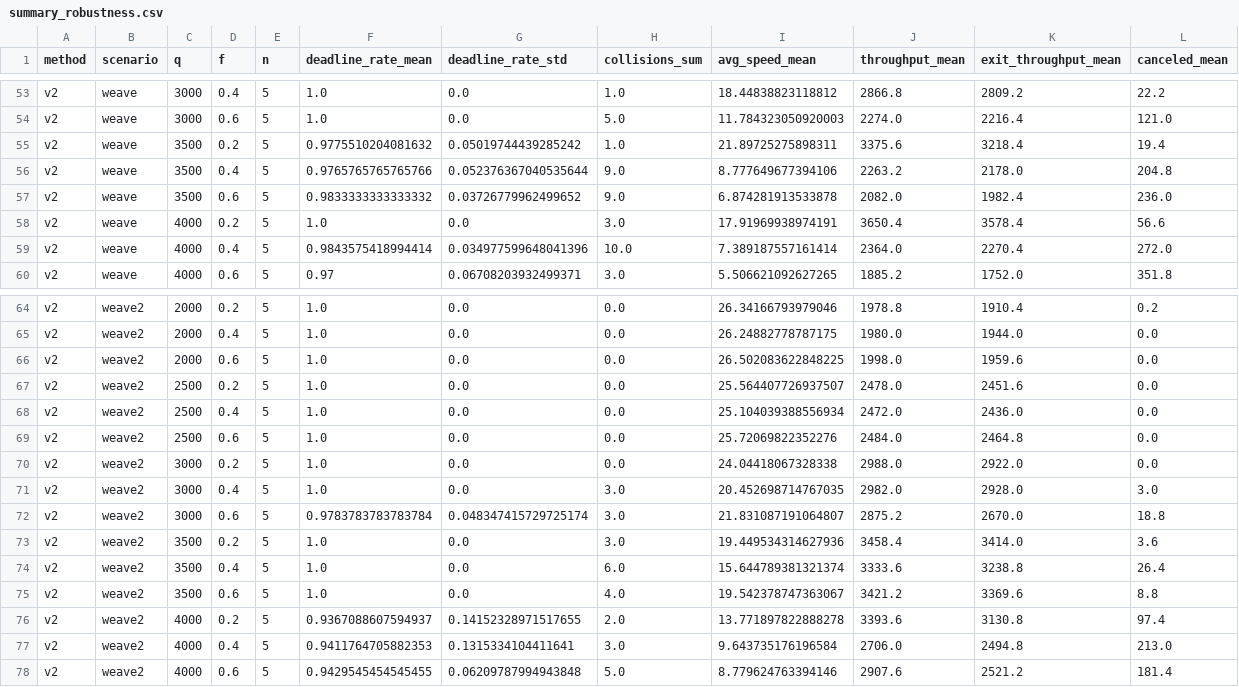
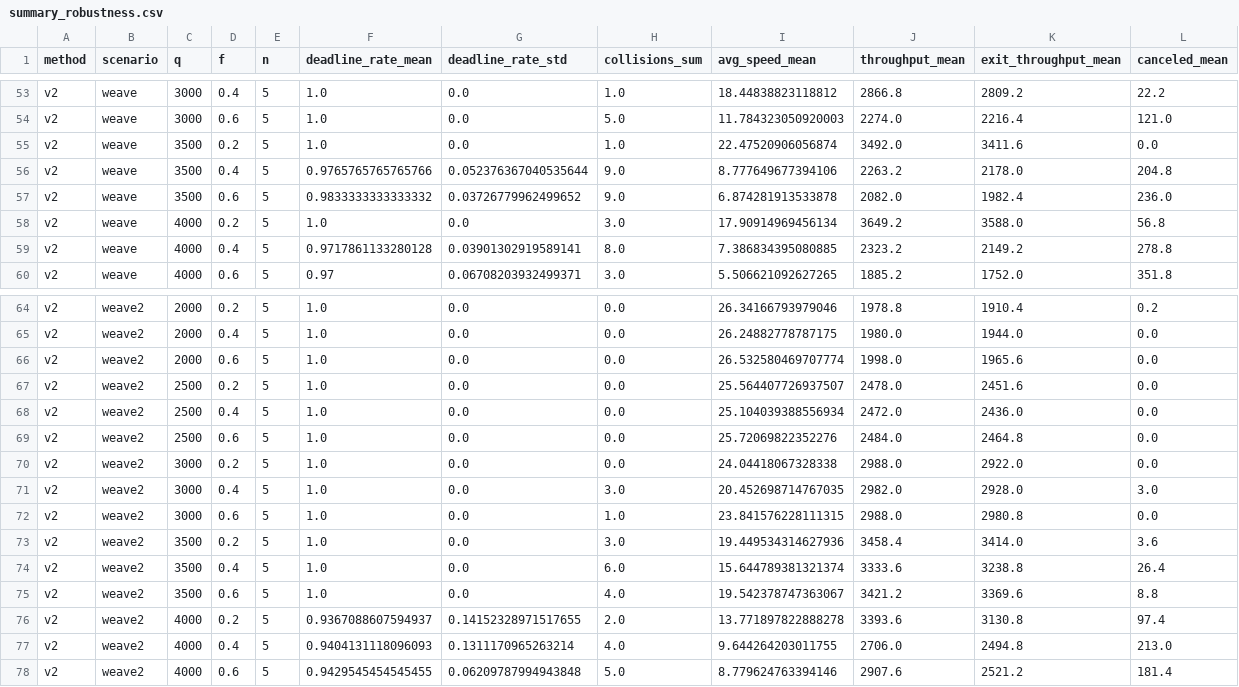
Before and after one commit to TaikiKunimoto/cav-cooperative-lc, a CSV file: scripts/eval/out/summary_robustness.csv, drawn as a sheet; only a part is shown, gaps mark what is left out.

```diff
--- a/scripts/eval/out/summary_robustness.csv
+++ b/scripts/eval/out/summary_robustness.csv
@@ -54,7 +54,7 @@ v2,weave,3000,0.4,5,1.0,0.0,1.0,18.44838823118812,2866.8,2809.2,22.2
 v2,weave,3000,0.6,5,1.0,0.0,5.0,11.784323050920003,2274.0,2216.4,121.0
-v2,weave,3500,0.2,5,0.9775510204081632,0.05019744439285242,1.0,21.89725275898311,3375.6,3218.4,19.4
+v2,weave,3500,0.2,5,1.0,0.0,1.0,22.47520906056874,3492.0,3411.6,0.0
 v2,weave,3500,0.4,5,0.9765765765765766,0.052376367040535644,9.0,8.777649677394106,2263.2,2178.0,204.8
 v2,weave,3500,0.6,5,0.9833333333333332,0.03726779962499652,9.0,6.874281913533878,2082.0,1982.4,236.0
-v2,weave,4000,0.2,5,1.0,0.0,3.0,17.91969938974191,3650.4,3578.4,56.6
-v2,weave,4000,0.4,5,0.9843575418994414,0.034977599648041396,10.0,7.389187557161414,2364.0,2270.4,272.0
+v2,weave,4000,0.2,5,1.0,0.0,3.0,17.90914969456134,3649.2,3588.0,56.8
+v2,weave,4000,0.4,5,0.9717861133280128,0.03901302919589141,8.0,7.386834395080885,2323.2,2149.2,278.8
 v2,weave,4000,0.6,5,0.97,0.06708203932499371,3.0,5.506621092627265,1885.2,1752.0,351.8
@@ -65,3 +65,3 @@ v2,weave2,2000,0.2,5,1.0,0.0,0.0,26.34166793979046,1978.8,1910.4,0.2
 v2,weave2,2000,0.4,5,1.0,0.0,0.0,26.24882778787175,1980.0,1944.0,0.0
-v2,weave2,2000,0.6,5,1.0,0.0,0.0,26.502083622848225,1998.0,1959.6,0.0
+v2,weave2,2000,0.6,5,1.0,0.0,0.0,26.532580469707774,1998.0,1965.6,0.0
 v2,weave2,2500,0.2,5,1.0,0.0,0.0,25.564407726937507,2478.0,2451.6,0.0
@@ -71,3 +71,3 @@ v2,weave2,3000,0.2,5,1.0,0.0,0.0,24.04418067328338,2988.0,2922.0,0.0
 v2,weave2,3000,0.4,5,1.0,0.0,3.0,20.452698714767035,2982.0,2928.0,3.0
-v2,weave2,3000,0.6,5,0.9783783783783784,0.048347415729725174,3.0,21.831087191064807,2875.2,2670.0,18.8
+v2,weave2,3000,0.6,5,1.0,0.0,1.0,23.841576228111315,2988.0,2980.8,0.0
 v2,weave2,3500,0.2,5,1.0,0.0,3.0,19.449534314627936,3458.4,3414.0,3.6
@@ -76,3 +76,3 @@ v2,weave2,3500,0.6,5,1.0,0.0,4.0,19.542378747363067,3421.2,3369.6,8.8
 v2,weave2,4000,0.2,5,0.9367088607594937,0.14152328971517655,2.0,13.771897822888278,3393.6,3130.8,97.4
-v2,weave2,4000,0.4,5,0.9411764705882353,0.1315334104411641,3.0,9.643735176196584,2706.0,2494.8,213.0
+v2,weave2,4000,0.4,5,0.9404131118096093,0.1311170965263214,4.0,9.644264203011755,2706.0,2494.8,213.0
 v2,weave2,4000,0.6,5,0.9429545454545455,0.06209787994943848,5.0,8.779624763394146,2907.6,2521.2,181.4
```
Also changed, not shown: scripts/eval/out/summary_long.csv, scripts/eval/out/summary_mlc.csv, 10 other files.
